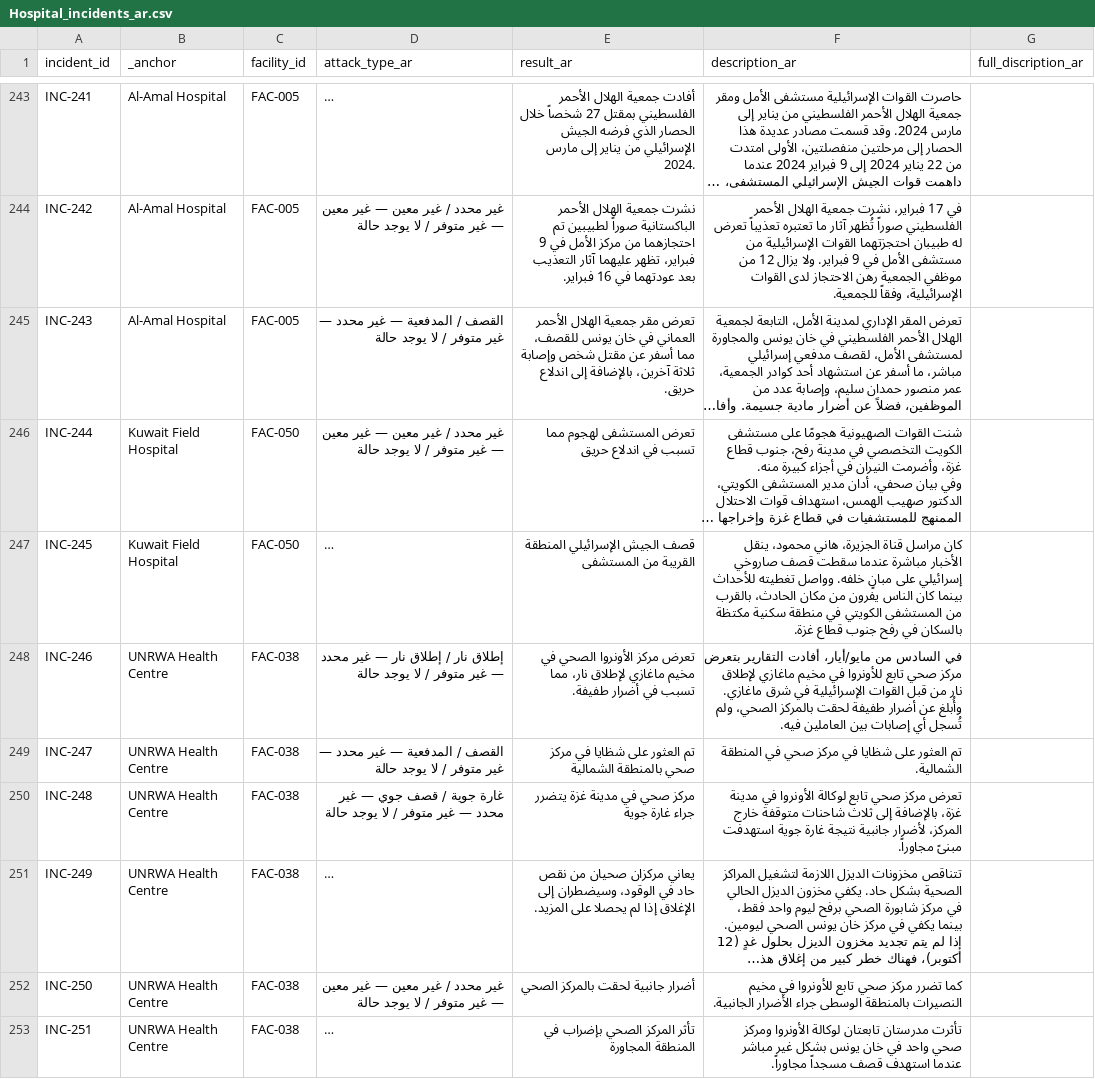
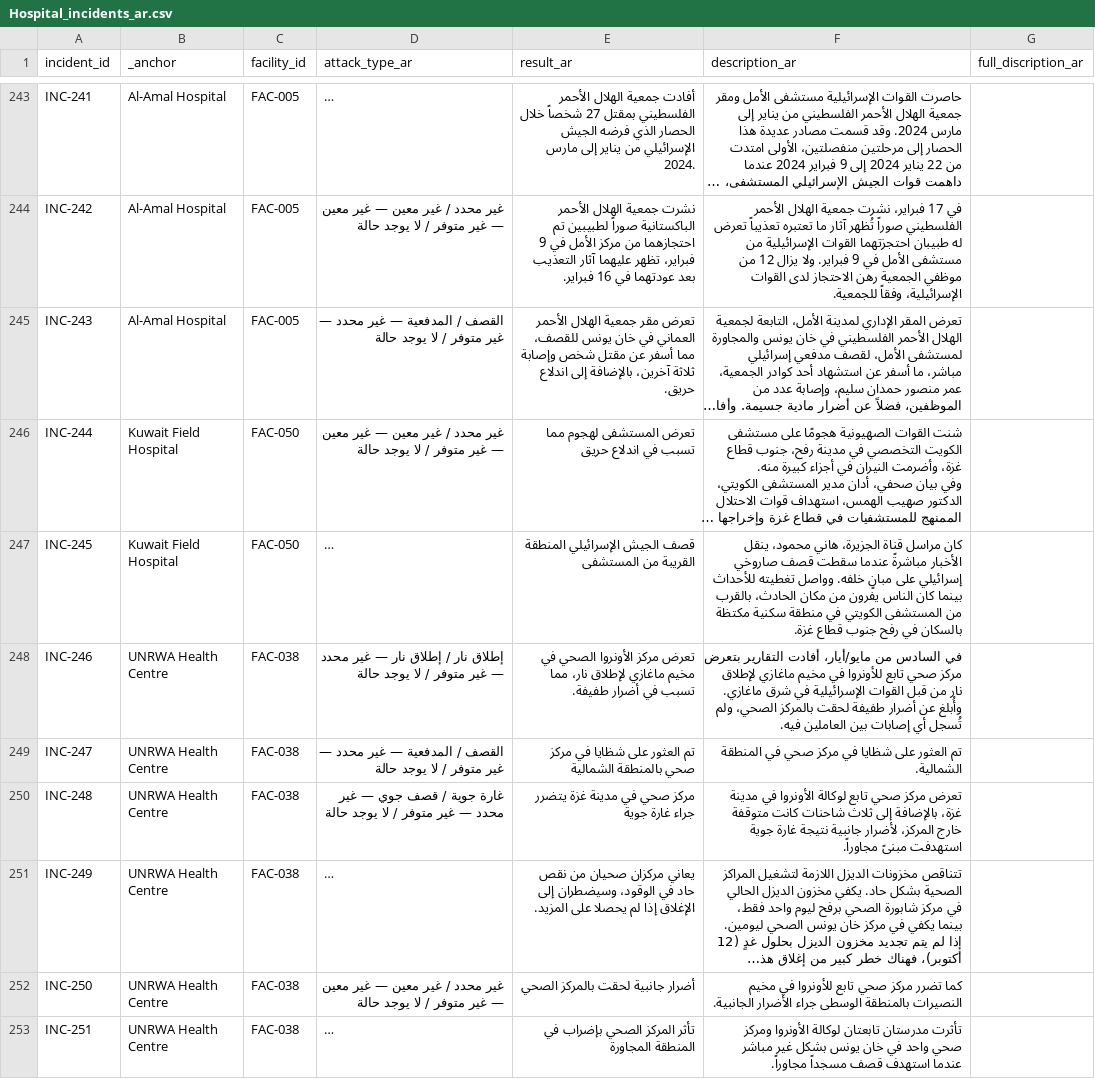
Before and after one commit to PalGenoPedia/PalGenoPedia, a CSV file: Pages/War_Crimes_Stats/stat-hospitals-attacked/Hospital_incidents_ar.csv, drawn as a sheet; only a part is shown, gaps mark what is left out; long unchanged cells end in …; the diff covers the shown part only; the diff names each change by its address in the sheet, - before the commit and + after, or states it on an @@ line.

Commit message:
auto: update Hospital_incidents_ar.csv [2026-10-26T11:21:07.900Z]

```diff
--- a/Pages/War_Crimes_Stats/stat-hospitals-attacked/Hospital_incidents_ar.csv
+++ b/Pages/War_Crimes_Stats/stat-hospitals-attacked/Hospital_incidents_ar.csv
-F247 (description_ar): …ينقل الأخبار مباشرة عندما سقطت…
+F247 (description_ar): …ينقل الأخبار مباشرةً عندما سقطت…
-F250 (description_ar): …ثلاث شاحنات متوقفة خارج…
+F250 (description_ar): …ثلاث شاحنات كانت متوقفة خارج…
```
Also changed, not shown: 35 edited cells elsewhere in this file.
